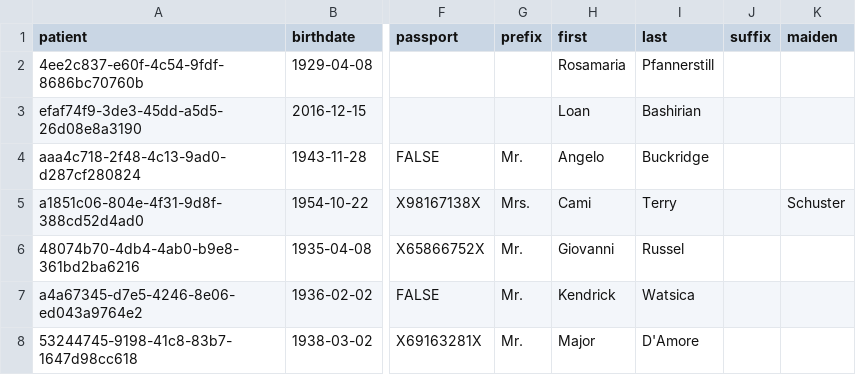
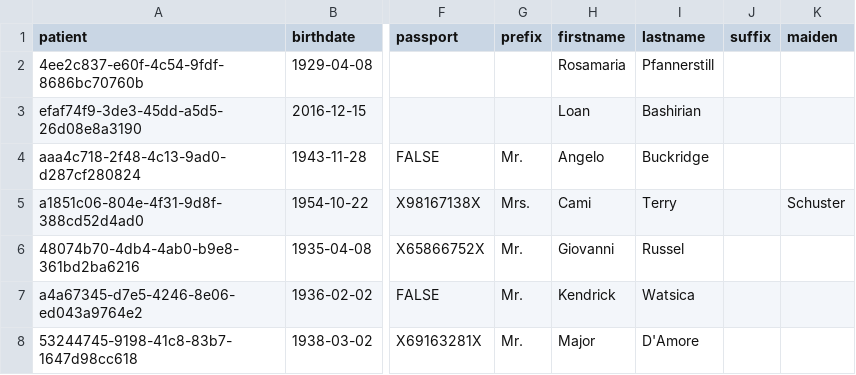
Before and after one commit to mwaseem75/DataSetProj, a CSV file: src/data/synthetic/patients.csv, drawn as a sheet; only a part is shown, gaps mark what is left out; the diff names each change by its address in the sheet, - before the commit and + after, or states it on an @@ line.

```diff
--- a/src/data/synthetic/patients.csv
+++ b/src/data/synthetic/patients.csv
-H1: first
+H1: firstname
-I1: last
+I1: lastname
```
Also changed, not shown: 4 other files.
